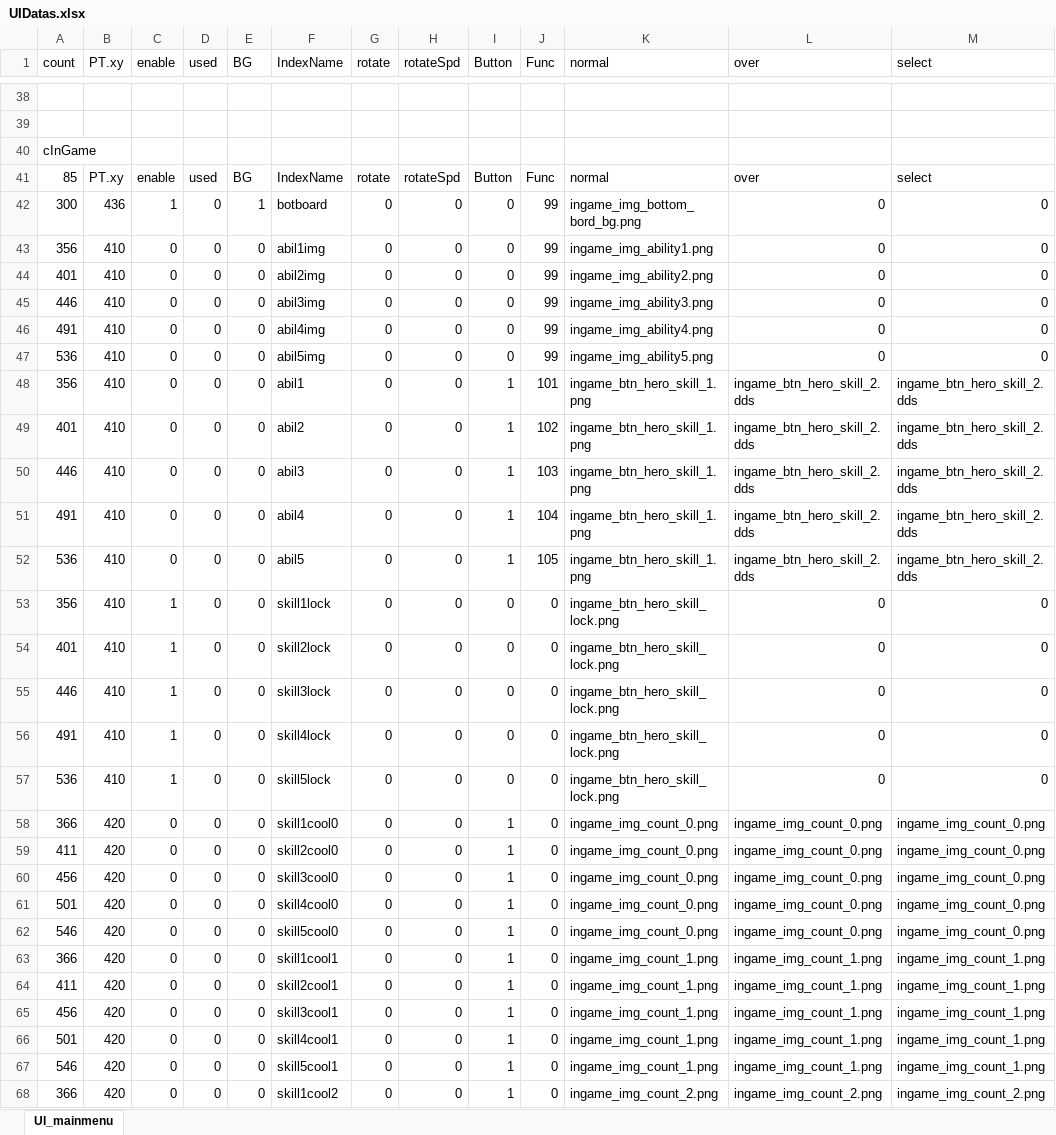
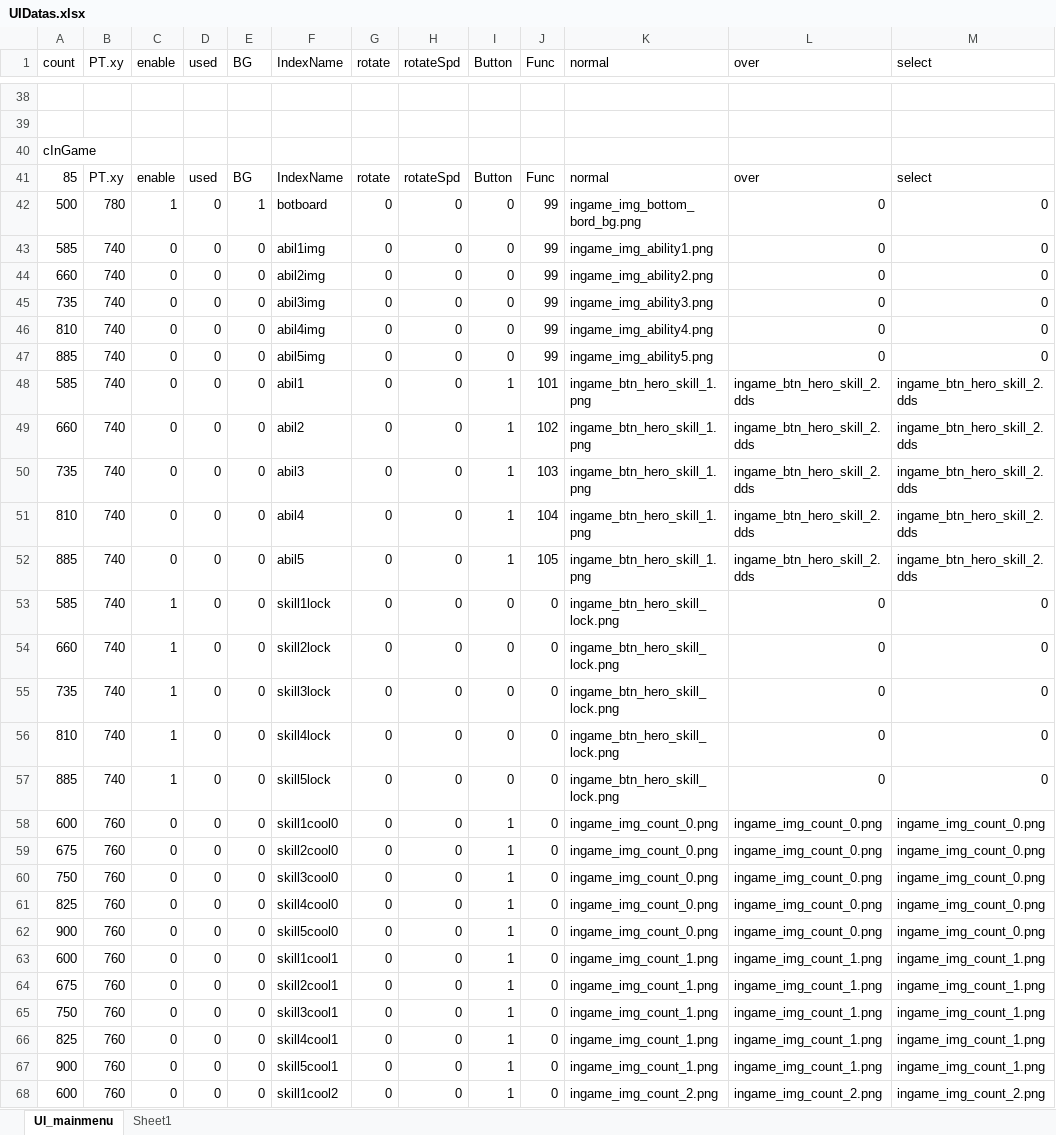
Before and after one commit to JungHm/HOSportfolio, an Excel workbook: 4Dollor/D3DX_Base/UI/UIDatas.xlsx, sheet UI_mainmenu, drawn as a sheet; only a part is shown, gaps mark what is left out; values as stored, in another font and other column widths than the file's, no borders; the diff covers the shown part only; the diff names each change by its address in the sheet, - before the commit and + after, or states it on an @@ line.

```diff
--- a/4Dollor/D3DX_Base/UI/UIDatas.xlsx (sheet UI_mainmenu)
+++ b/4Dollor/D3DX_Base/UI/UIDatas.xlsx (sheet UI_mainmenu)
+sheet tab: Sheet1
-A42 (count): 300
+A42 (count): 500
-B42 (PT.xy): 436
+B42 (PT.xy): 780
-A43 (count): 356
+A43 (count): 585
-B43:B57 (PT.xy): 410
+B43:B57 (PT.xy): 740
-A44 (count): 401
+A44 (count): 660
-A45 (count): 446
+A45 (count): 735
-A46 (count): 491
+A46 (count): 810
-A47 (count): 536
+A47 (count): 885
-A48 (count): 356
+A48 (count): 585
-A49 (count): 401
+A49 (count): 660
-A50 (count): 446
+A50 (count): 735
-A51 (count): 491
+A51 (count): 810
-A52 (count): 536
+A52 (count): 885
-A53 (count): 356
+A53 (count): 585
-A54 (count): 401
+A54 (count): 660
-A55 (count): 446
+A55 (count): 735
-A56 (count): 491
+A56 (count): 810
-A57 (count): 536
+A57 (count): 885
-A58 (count): 366
+A58 (count): 600
-B58:B68 (PT.xy): 420
+B58:B68 (PT.xy): 760
-A59 (count): 411
+A59 (count): 675
-A60 (count): 456
+A60 (count): 750
-A61 (count): 501
+A61 (count): 825
-A62 (count): 546
+A62 (count): 900
-A63 (count): 366
+A63 (count): 600
-A64 (count): 411
+A64 (count): 675
-A65 (count): 456
+A65 (count): 750
-A66 (count): 501
+A66 (count): 825
-A67 (count): 546
+A67 (count): 900
-A68 (count): 366
+A68 (count): 600
```
Also changed, not shown: 1 added row, 1 removed row and 159 edited cells elsewhere in this sheet, formulas that keep their value, 11 other files.
